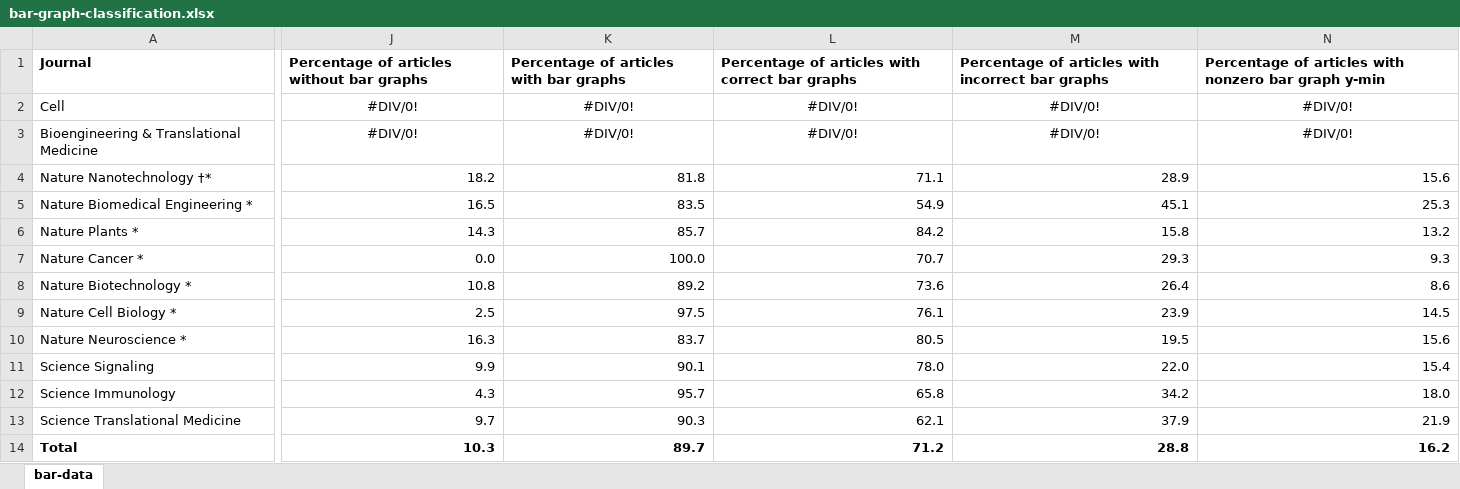
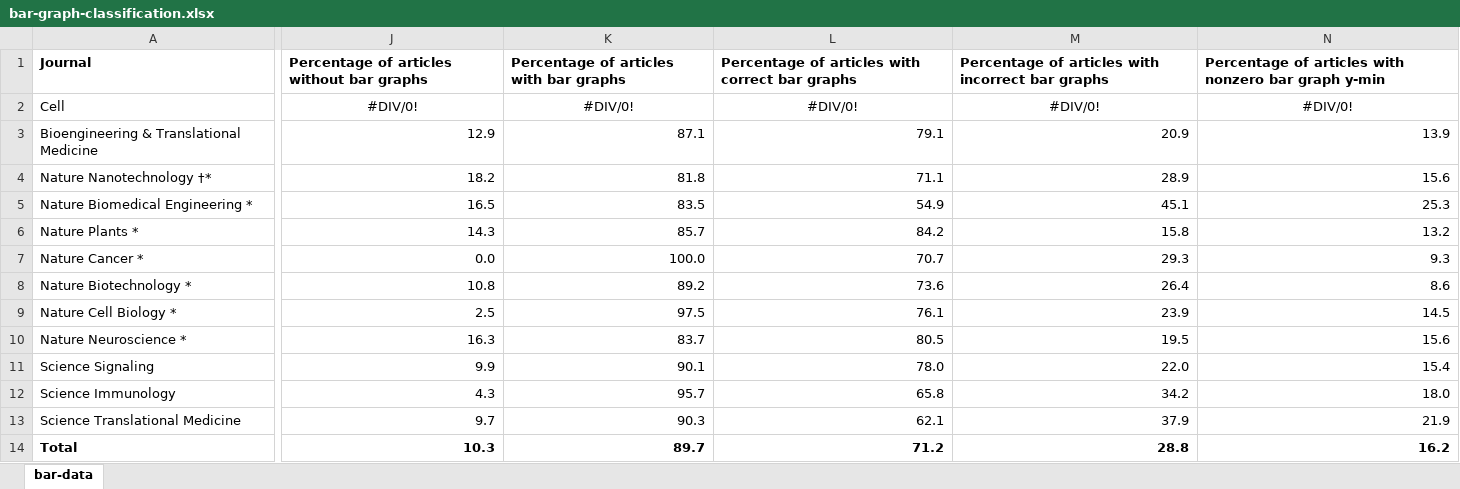
Before and after one commit to tengjuilin/misused-bar-graphs, an Excel workbook: data/zotero_data/bar-graph-classification.xlsx, sheet bar-data, drawn as a sheet; only a part is shown, gaps mark what is left out; values as stored, in another font and other column widths than the file's, no borders; the diff covers the shown part only; the diff names each change by its address in the sheet, - before the commit and + after, or states it on an @@ line.

Commit message:
Add data

```diff
--- a/data/zotero_data/bar-graph-classification.xlsx (sheet bar-data)
+++ b/data/zotero_data/bar-graph-classification.xlsx (sheet bar-data)
-J3: #DIV/0!
+J3: 12.9
-J3:N3 alignment: center
+J3:N3 alignment: right
-K3: #DIV/0!
+K3: 87.1
-L3: #DIV/0!
+L3: 79.1
-M3: #DIV/0!
+M3: 20.9
-N3: #DIV/0!
+N3: 13.9
```
Also changed, not shown: 10 edited cells and cell formats elsewhere in this sheet, 1 other file.
